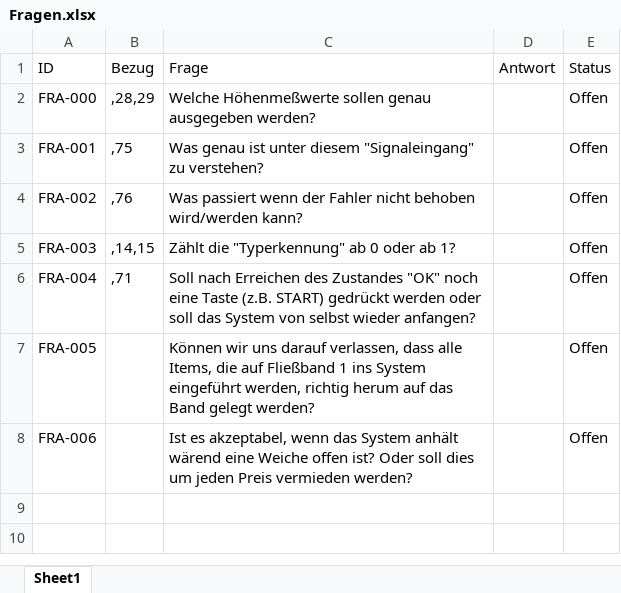
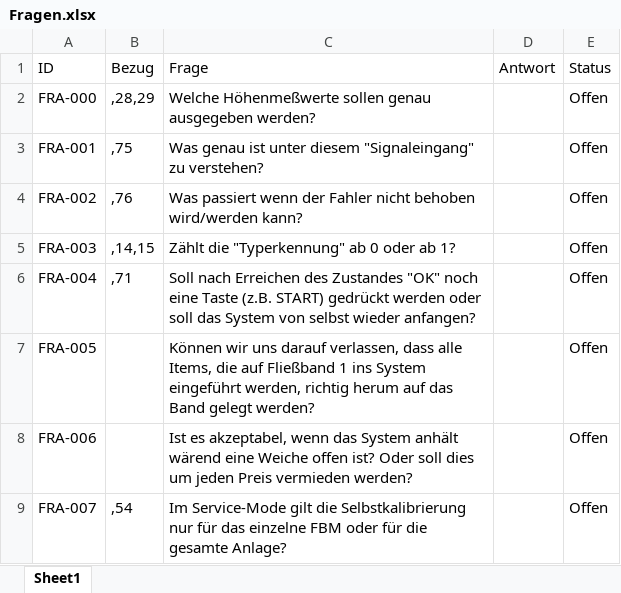
Before and after one commit to davekessener/SE2-Project, an Excel workbook: work/Fragen.xlsx, sheet Sheet1, drawn as a sheet; values as stored, in another font and other column widths than the file's, no borders; charts and pictures not drawn; the diff names each change by its address in the sheet, - before the commit and + after, or states it on an @@ line.

Commit message:
Fragen und Glossar ergaenzt

```diff
--- a/work/Fragen.xlsx (sheet Sheet1)
+++ b/work/Fragen.xlsx (sheet Sheet1)
+row 9: FRA-007 | ,54 | Im Service-Mode gilt die Selbstkalibrierung nur für das einzelne FBM oder für die gesamte Anlage? |  | Offen
```
Also changed, not shown: charts or pictures, work/Glossar.xlsx, work/Zeitmanagement.xlsx.
